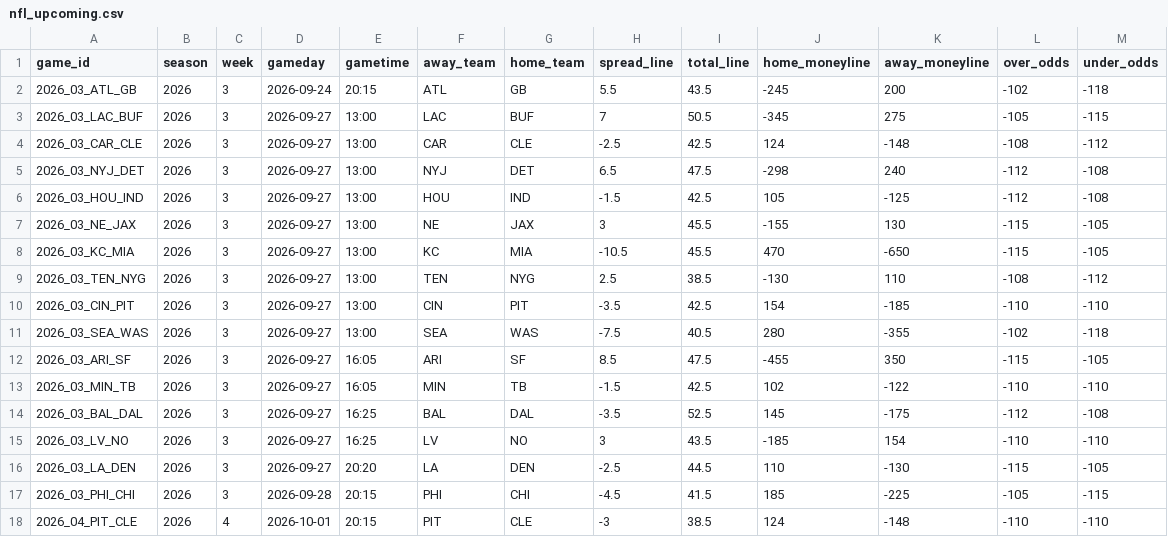
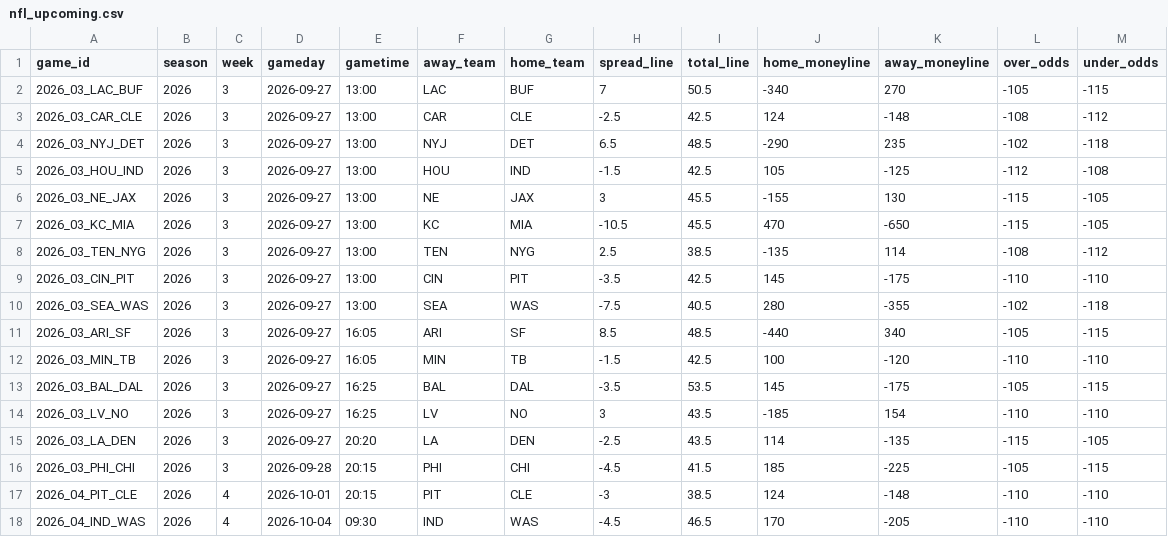
Before and after one commit to georgecharlesworth5-sudo/footystatpack, a CSV file: data/nfl_upcoming.csv, drawn as a sheet; only a part is shown; the shorter side is filled out with more unchanged rows; the diff covers the shown part only.

```diff
--- a/data/nfl_upcoming.csv
+++ b/data/nfl_upcoming.csv
@@ -1,6 +1,5 @@
 game_id,season,week,gameday,gametime,away_team,home_team,spread_line,total_line,home_moneyline,away_moneyline,over_odds,under_odds
-2026_03_ATL_GB,2026,3,2026-09-24,20:15,ATL,GB,5.5,43.5,-245,200,-102,-118
-2026_03_LAC_BUF,2026,3,2026-09-27,13:00,LAC,BUF,7,50.5,-345,275,-105,-115
+2026_03_LAC_BUF,2026,3,2026-09-27,13:00,LAC,BUF,7,50.5,-340,270,-105,-115
 2026_03_CAR_CLE,2026,3,2026-09-27,13:00,CAR,CLE,-2.5,42.5,124,-148,-108,-112
-2026_03_NYJ_DET,2026,3,2026-09-27,13:00,NYJ,DET,6.5,47.5,-298,240,-112,-108
+2026_03_NYJ_DET,2026,3,2026-09-27,13:00,NYJ,DET,6.5,48.5,-290,235,-102,-118
 2026_03_HOU_IND,2026,3,2026-09-27,13:00,HOU,IND,-1.5,42.5,105,-125,-112,-108
@@ -8,10 +7,10 @@ game_id,season,week,gameday,gametime,away_team,home_team,spread_line,total_line,
 2026_03_KC_MIA,2026,3,2026-09-27,13:00,KC,MIA,-10.5,45.5,470,-650,-115,-105
-2026_03_TEN_NYG,2026,3,2026-09-27,13:00,TEN,NYG,2.5,38.5,-130,110,-108,-112
-2026_03_CIN_PIT,2026,3,2026-09-27,13:00,CIN,PIT,-3.5,42.5,154,-185,-110,-110
+2026_03_TEN_NYG,2026,3,2026-09-27,13:00,TEN,NYG,2.5,38.5,-135,114,-108,-112
+2026_03_CIN_PIT,2026,3,2026-09-27,13:00,CIN,PIT,-3.5,42.5,145,-175,-110,-110
 2026_03_SEA_WAS,2026,3,2026-09-27,13:00,SEA,WAS,-7.5,40.5,280,-355,-102,-118
-2026_03_ARI_SF,2026,3,2026-09-27,16:05,ARI,SF,8.5,47.5,-455,350,-115,-105
-2026_03_MIN_TB,2026,3,2026-09-27,16:05,MIN,TB,-1.5,42.5,102,-122,-110,-110
-2026_03_BAL_DAL,2026,3,2026-09-27,16:25,BAL,DAL,-3.5,52.5,145,-175,-112,-108
+2026_03_ARI_SF,2026,3,2026-09-27,16:05,ARI,SF,8.5,48.5,-440,340,-105,-115
+2026_03_MIN_TB,2026,3,2026-09-27,16:05,MIN,TB,-1.5,42.5,100,-120,-110,-110
+2026_03_BAL_DAL,2026,3,2026-09-27,16:25,BAL,DAL,-3.5,53.5,145,-175,-105,-115
 2026_03_LV_NO,2026,3,2026-09-27,16:25,LV,NO,3,43.5,-185,154,-110,-110
-2026_03_LA_DEN,2026,3,2026-09-27,20:20,LA,DEN,-2.5,44.5,110,-130,-115,-105
+2026_03_LA_DEN,2026,3,2026-09-27,20:20,LA,DEN,-2.5,43.5,114,-135,-115,-105
 2026_03_PHI_CHI,2026,3,2026-09-28,20:15,PHI,CHI,-4.5,41.5,185,-225,-105,-115
```
Also changed, not shown: 16 edited cells elsewhere in this file, data/nfl_team_games.csv, 2 other files.
